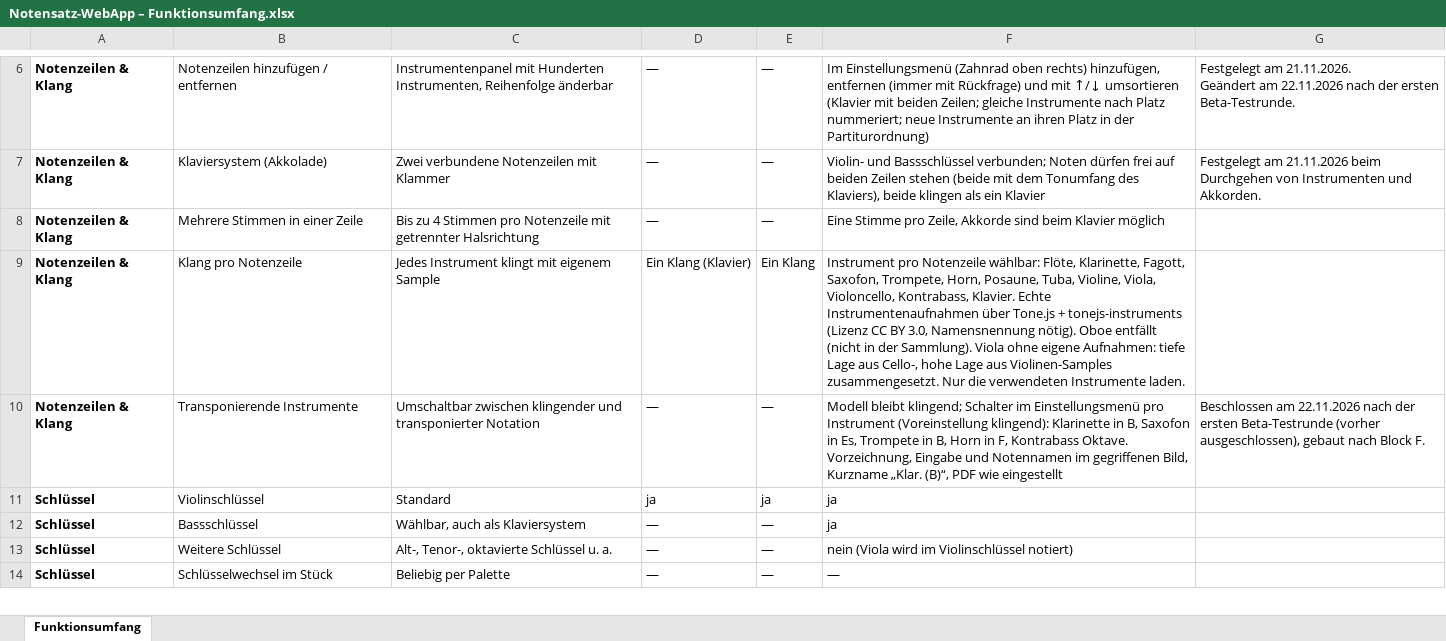
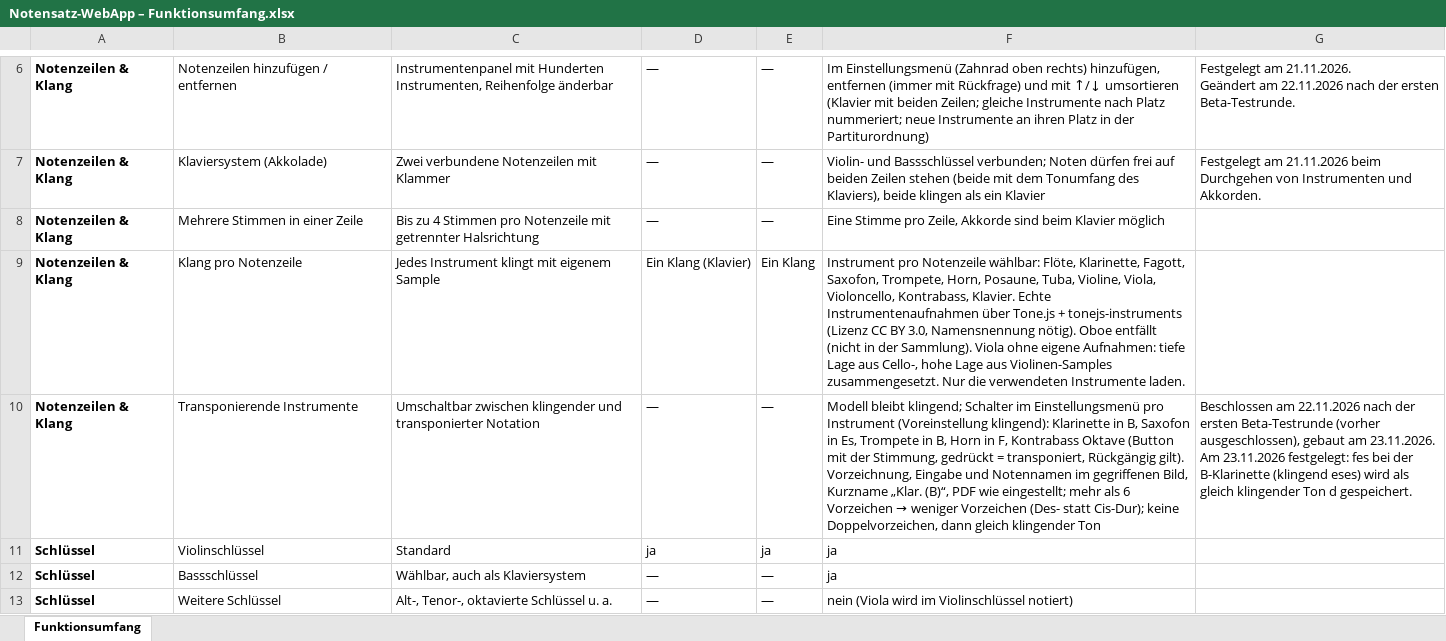
Before and after one commit to jonathan-1414/fermate, an Excel workbook: docs/Notensatz-WebApp – Funktionsumfang.xlsx, sheet Funktionsumfang, drawn as a sheet; only a part is shown, gaps mark what is left out; the shorter side is filled out with more unchanged rows; values as stored, in another font and other column widths than the file's, no borders; ↵ is a line break in a cell; the diff names each change by its address in the sheet, - before the commit and + after, or states it on an @@ line.

```diff
--- a/docs/Notensatz-WebApp – Funktionsumfang.xlsx (sheet Funktionsumfang)
+++ b/docs/Notensatz-WebApp – Funktionsumfang.xlsx (sheet Funktionsumfang)
@@ F10: …F, Kontrabass Oktave. Vorzeichnung, Eingabe und Notennamen im gegriffenen Bild, Kurzname „Klar. (B)“, PDF wie eingestellt → …F, Kontrabass Oktave (Button mit der Stimmung, gedrückt = transponiert, Rückgängig gilt). Vorzeichnung, Eingabe und Notennamen im gegriffenen Bild, Kurzname „Klar. (B)“, PDF wie eingestellt; mehr als 6 Vorzeichen → weniger Vorzeichen (Des- statt Cis-Dur); keine Doppelvorzeichen, dann gleich klingender Ton @@
-G10: …ausgeschlossen), gebaut nach Block F.
+G10: …ausgeschlossen), gebaut am 23.11.2026. ↵ Am 23.11.2026 festgelegt: fes bei der B-Klarinette (klingend eses) wird als gleich klingender Ton d gespeichert.
```
Also changed, not shown: 9 other files.
